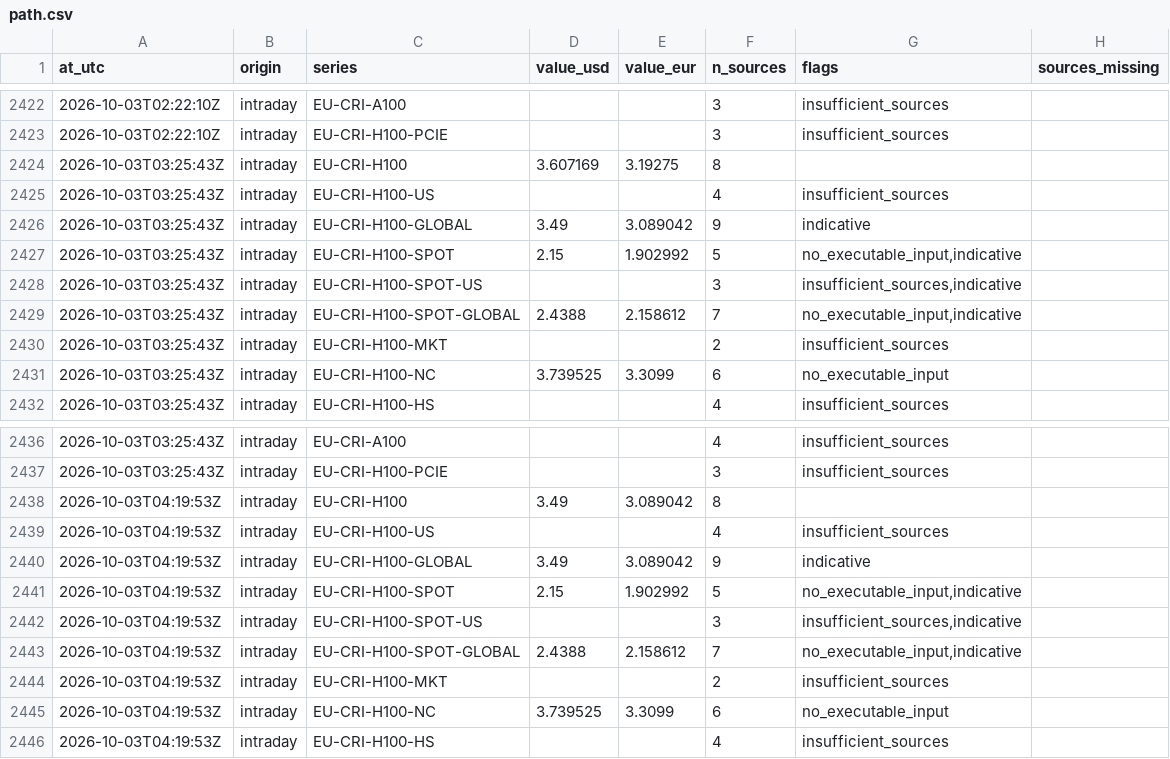
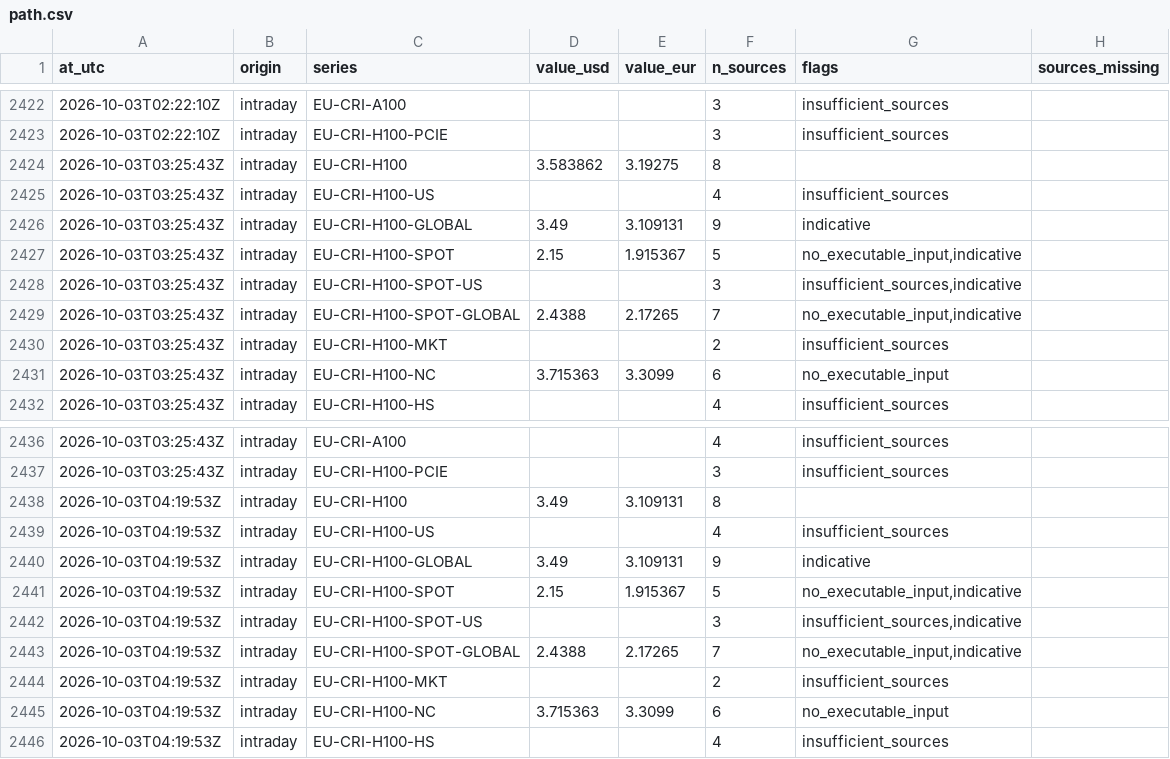
Before and after one commit to markrusch/Compute-Indices, a CSV file: site/data/intraday/path.csv, drawn as a sheet; only a part is shown, gaps mark what is left out; the diff covers the shown part only.

```diff
--- a/site/data/intraday/path.csv
+++ b/site/data/intraday/path.csv
@@ -2423,10 +2423,10 @@ at_utc,origin,series,value_usd,value_eur,n_sources,flags,sources_missing
 2026-10-03T02:22:10Z,intraday,EU-CRI-H100-PCIE,,,3,insufficient_sources,
-2026-10-03T03:25:43Z,intraday,EU-CRI-H100,3.607169,3.19275,8,,
+2026-10-03T03:25:43Z,intraday,EU-CRI-H100,3.583862,3.19275,8,,
 2026-10-03T03:25:43Z,intraday,EU-CRI-H100-US,,,4,insufficient_sources,
-2026-10-03T03:25:43Z,intraday,EU-CRI-H100-GLOBAL,3.49,3.089042,9,indicative,
-2026-10-03T03:25:43Z,intraday,EU-CRI-H100-SPOT,2.15,1.902992,5,"no_executable_input,indicative",
+2026-10-03T03:25:43Z,intraday,EU-CRI-H100-GLOBAL,3.49,3.109131,9,indicative,
+2026-10-03T03:25:43Z,intraday,EU-CRI-H100-SPOT,2.15,1.915367,5,"no_executable_input,indicative",
 2026-10-03T03:25:43Z,intraday,EU-CRI-H100-SPOT-US,,,3,"insufficient_sources,indicative",
-2026-10-03T03:25:43Z,intraday,EU-CRI-H100-SPOT-GLOBAL,2.4388,2.158612,7,"no_executable_input,indicative",
+2026-10-03T03:25:43Z,intraday,EU-CRI-H100-SPOT-GLOBAL,2.4388,2.17265,7,"no_executable_input,indicative",
 2026-10-03T03:25:43Z,intraday,EU-CRI-H100-MKT,,,2,insufficient_sources,
-2026-10-03T03:25:43Z,intraday,EU-CRI-H100-NC,3.739525,3.3099,6,no_executable_input,
+2026-10-03T03:25:43Z,intraday,EU-CRI-H100-NC,3.715363,3.3099,6,no_executable_input,
 2026-10-03T03:25:43Z,intraday,EU-CRI-H100-HS,,,4,insufficient_sources,
@@ -2437,10 +2437,10 @@ at_utc,origin,series,value_usd,value_eur,n_sources,flags,sources_missing
 2026-10-03T03:25:43Z,intraday,EU-CRI-H100-PCIE,,,3,insufficient_sources,
-2026-10-03T04:19:53Z,intraday,EU-CRI-H100,3.49,3.089042,8,,
+2026-10-03T04:19:53Z,intraday,EU-CRI-H100,3.49,3.109131,8,,
 2026-10-03T04:19:53Z,intraday,EU-CRI-H100-US,,,4,insufficient_sources,
-2026-10-03T04:19:53Z,intraday,EU-CRI-H100-GLOBAL,3.49,3.089042,9,indicative,
-2026-10-03T04:19:53Z,intraday,EU-CRI-H100-SPOT,2.15,1.902992,5,"no_executable_input,indicative",
+2026-10-03T04:19:53Z,intraday,EU-CRI-H100-GLOBAL,3.49,3.109131,9,indicative,
+2026-10-03T04:19:53Z,intraday,EU-CRI-H100-SPOT,2.15,1.915367,5,"no_executable_input,indicative",
 2026-10-03T04:19:53Z,intraday,EU-CRI-H100-SPOT-US,,,3,"insufficient_sources,indicative",
-2026-10-03T04:19:53Z,intraday,EU-CRI-H100-SPOT-GLOBAL,2.4388,2.158612,7,"no_executable_input,indicative",
+2026-10-03T04:19:53Z,intraday,EU-CRI-H100-SPOT-GLOBAL,2.4388,2.17265,7,"no_executable_input,indicative",
 2026-10-03T04:19:53Z,intraday,EU-CRI-H100-MKT,,,2,insufficient_sources,
-2026-10-03T04:19:53Z,intraday,EU-CRI-H100-NC,3.739525,3.3099,6,no_executable_input,
+2026-10-03T04:19:53Z,intraday,EU-CRI-H100-NC,3.715363,3.3099,6,no_executable_input,
 2026-10-03T04:19:53Z,intraday,EU-CRI-H100-HS,,,4,insufficient_sources,
```
Also changed, not shown: 14 added rows and 45 edited cells elsewhere in this file, site/data/intraday/constituents.csv, 4 other files.
